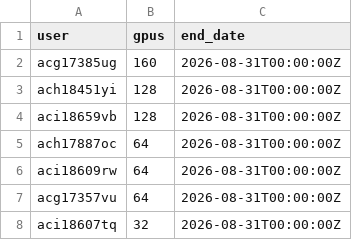
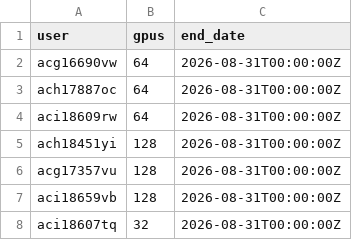
Before and after one commit to llm-jp/cluster-limits, a CSV file: abci.csv, drawn as a sheet.

Commit message:
maintenance on 2026-07-29 (#127)

```diff
--- a/abci.csv
+++ b/abci.csv
@@ -1,8 +1,8 @@
 user,gpus,end_date
-acg17385ug,160,2026-08-31T00:00:00Z
-ach18451yi,128,2026-08-31T00:00:00Z
-aci18659vb,128,2026-08-31T00:00:00Z
+acg16690vw,64,2026-08-31T00:00:00Z
 ach17887oc,64,2026-08-31T00:00:00Z
 aci18609rw,64,2026-08-31T00:00:00Z
-acg17357vu,64,2026-08-31T00:00:00Z
+ach18451yi,128,2026-08-31T00:00:00Z
+acg17357vu,128,2026-08-31T00:00:00Z
+aci18659vb,128,2026-08-31T00:00:00Z
 aci18607tq,32,2026-08-31T00:00:00Z
```
